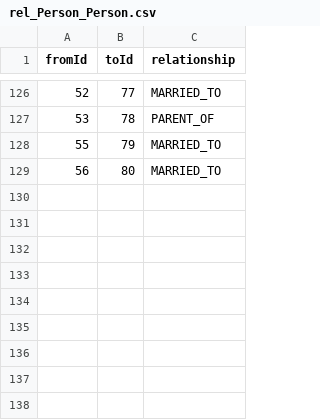
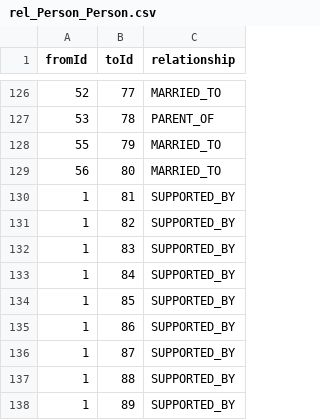
Before and after one commit to rbegg/max-assistant, a CSV file: csv_data/rel_Person_Person.csv, drawn as a sheet; only a part is shown, gaps mark what is left out; the diff names each change by its address in the sheet, - before the commit and + after, or states it on an @@ line.

Commit message:
bug: Fixed issues with person: suport: data and schema.json generation

```diff
--- a/csv_data/rel_Person_Person.csv
+++ b/csv_data/rel_Person_Person.csv
+row 130: 1 | 81 | SUPPORTED_BY
+row 131: 1 | 82 | SUPPORTED_BY
+row 132: 1 | 83 | SUPPORTED_BY
+row 133: 1 | 84 | SUPPORTED_BY
+row 134: 1 | 85 | SUPPORTED_BY
+row 135: 1 | 86 | SUPPORTED_BY
+row 136: 1 | 87 | SUPPORTED_BY
+row 137: 1 | 88 | SUPPORTED_BY
+row 138: 1 | 89 | SUPPORTED_BY
```
Also changed, not shown: csv_data/support_persons.csv, 4 other files.
